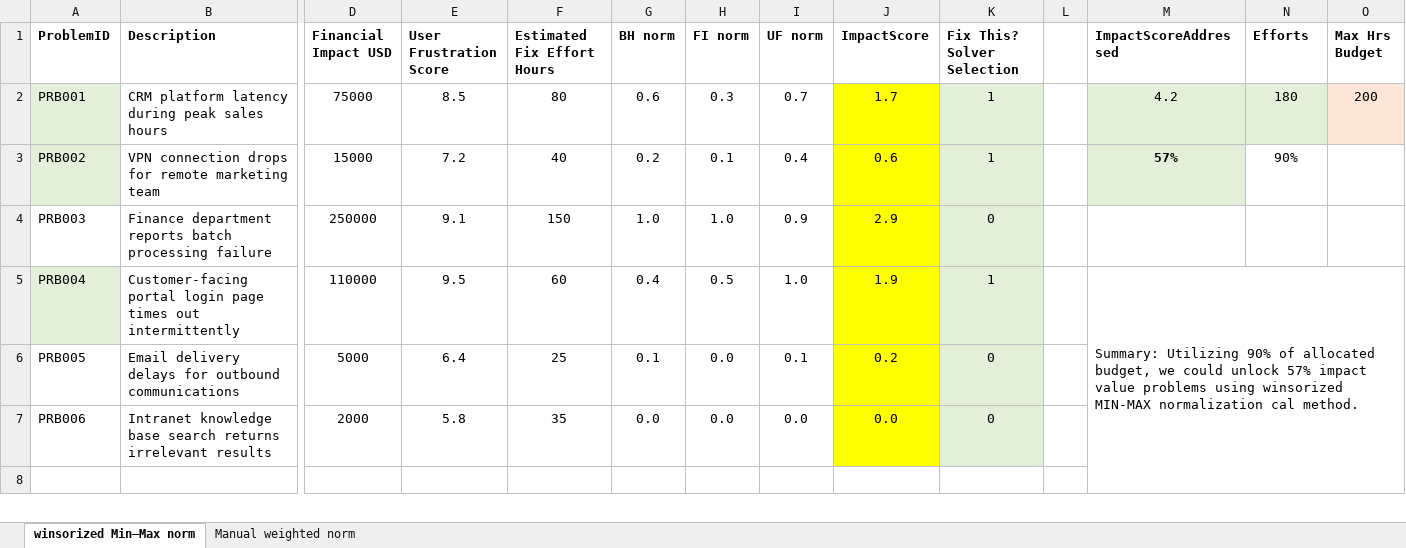
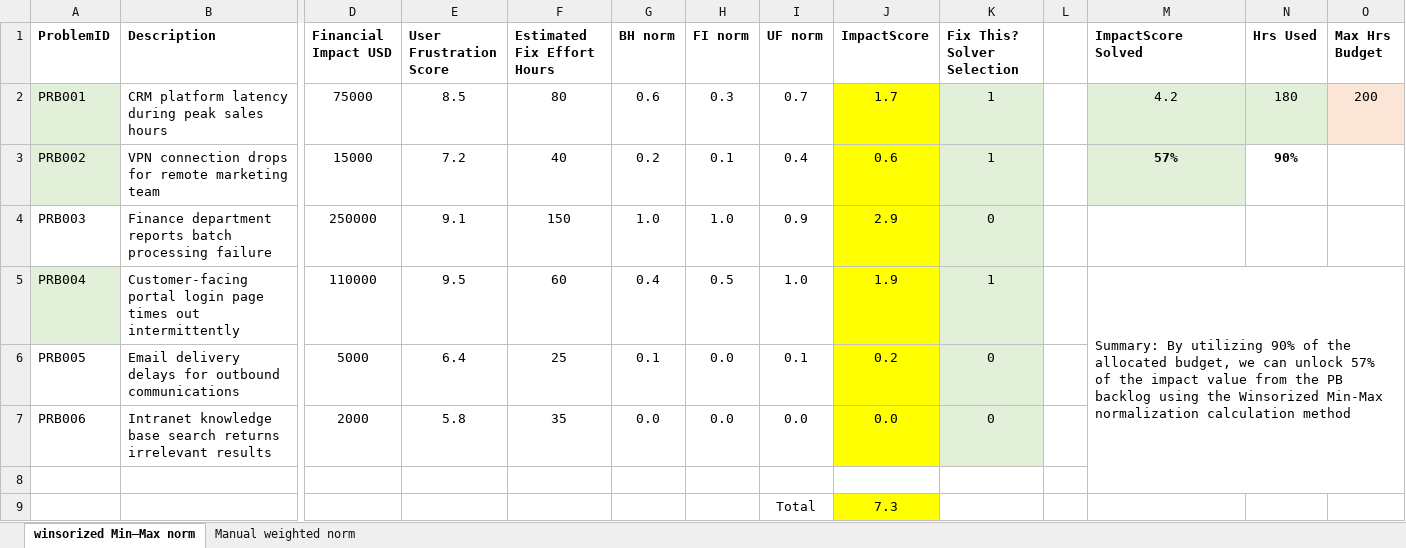
Before and after one commit to fawazmajeed/ITSM_value-driven-prioritizer, an Excel workbook: templates/Solver Optimizer.xlsx, sheet winsorized Min–Max norm, drawn as a sheet; only a part is shown, gaps mark what is left out; values as stored, in another font and other column widths than the file's, no borders; charts and pictures not drawn; rows hold the shown columns only; the diff covers the shown part only; the diff names each change by its address in the sheet, - before the commit and + after, or states it on an @@ line.

Commit message:
fine tuning the summary story

```diff
--- a/templates/Solver Optimizer.xlsx (sheet winsorized Min–Max norm)
+++ b/templates/Solver Optimizer.xlsx (sheet winsorized Min–Max norm)
-M1: ImpactScoreAddressed
+M1: ImpactScore Solved
-N1: Efforts
+N1: Hrs Used
-N3 bold: off
+N3 bold: on
-M5 (ImpactScore Solved): Summary: Utilizing 90% of allocated budget, we could unlock 57% impact value problems using winsorized MIN-MAX normalization cal method.
+M5 (ImpactScore Solved): Summary: By utilizing 90% of the allocated budget, we can unlock 57% of the impact value from the PB backlog using the Winsorized Min-Max normalization calculation method
+row 9:  |  |  |  |  |  |  | Total | 7.3
```
Also changed, not shown: 6 added rows, 1 edited cell and cell formats elsewhere in this sheet, sheet Manual weighted norm, charts or pictures.
